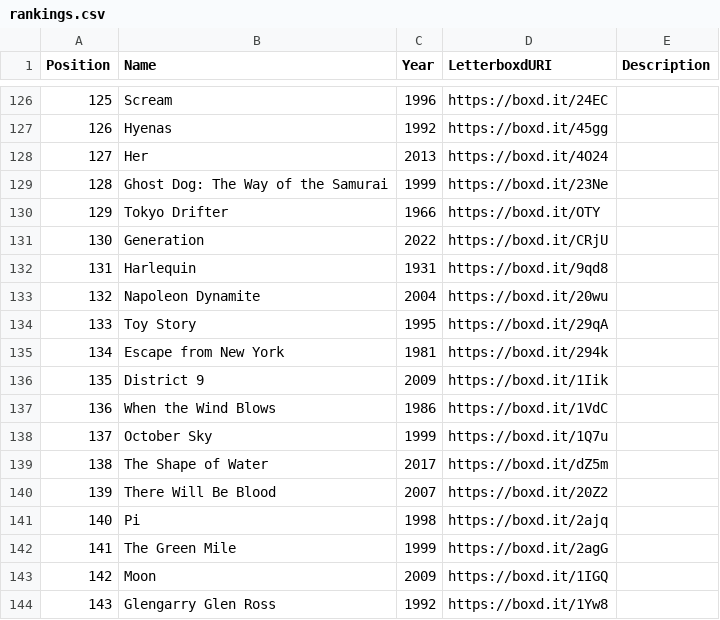
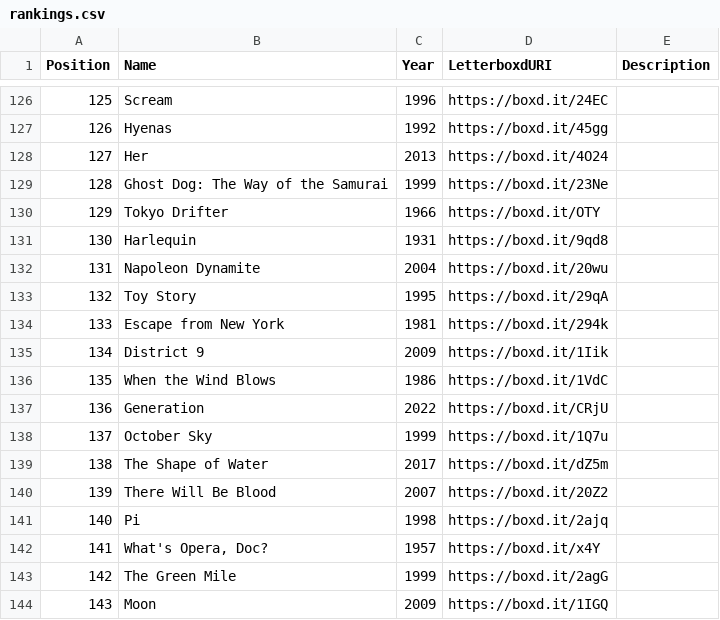
Before and after one commit to MrHen/movie-sorter, a CSV file: rankings.csv, drawn as a sheet; only a part is shown, gaps mark what is left out; the diff covers the shown part only.

```diff
--- a/rankings.csv
+++ b/rankings.csv
@@ -130,9 +130,9 @@ Position,Name,Year,LetterboxdURI,Description
 129,Tokyo Drifter,1966,https://boxd.it/OTY,
-130,Generation,2022,https://boxd.it/CRjU,
-131,Harlequin,1931,https://boxd.it/9qd8,
-132,Napoleon Dynamite,2004,https://boxd.it/20wu,
-133,Toy Story,1995,https://boxd.it/29qA,
-134,Escape from New York,1981,https://boxd.it/294k,
-135,District 9,2009,https://boxd.it/1Iik,
-136,When the Wind Blows,1986,https://boxd.it/1VdC,
+130,Harlequin,1931,https://boxd.it/9qd8,
+131,Napoleon Dynamite,2004,https://boxd.it/20wu,
+132,Toy Story,1995,https://boxd.it/29qA,
+133,Escape from New York,1981,https://boxd.it/294k,
+134,District 9,2009,https://boxd.it/1Iik,
+135,When the Wind Blows,1986,https://boxd.it/1VdC,
+136,Generation,2022,https://boxd.it/CRjU,
 137,October Sky,1999,https://boxd.it/1Q7u,
@@ -141,4 +141,4 @@ Position,Name,Year,LetterboxdURI,Description
 140,Pi,1998,https://boxd.it/2ajq,
-141,The Green Mile,1999,https://boxd.it/2agG,
-142,Moon,2009,https://boxd.it/1IGQ,
-143,Glengarry Glen Ross,1992,https://boxd.it/1Yw8,
+141,"What's Opera, Doc?",1957,https://boxd.it/x4Y,
+142,The Green Mile,1999,https://boxd.it/2agG,
+143,Moon,2009,https://boxd.it/1IGQ,
```
Also changed, not shown: 108 edited cells elsewhere in this file, 2 other files.
